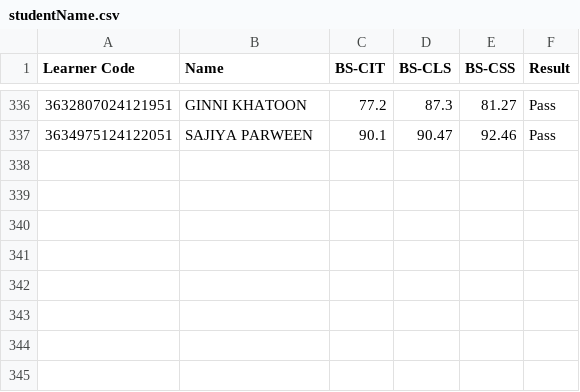
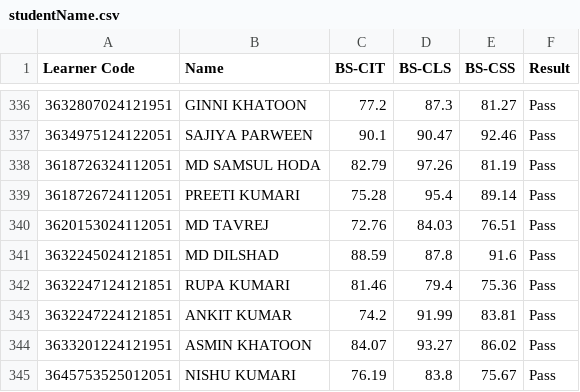
Before and after one commit to beedcyberhyt/KYP-Result-Hayaghat, a CSV file: studentName.csv, drawn as a sheet; only a part is shown, gaps mark what is left out; the diff names each change by its address in the sheet, - before the commit and + after, or states it on an @@ line.

Commit message:
28th & 29th April 2025 Exam Event result file updated
Result file updated on 04-05-2025

```diff
--- a/studentName.csv
+++ b/studentName.csv
+row 338: 3618726324112051 | MD SAMSUL HODA | 82.79 | 97.26 | 81.19 | Pass
+row 339: 3618726724112051 | PREETI KUMARI | 75.28 | 95.4 | 89.14 | Pass
+row 340: 3620153024112051 | MD TAVREJ | 72.76 | 84.03 | 76.51 | Pass
+row 341: 3632245024121851 | MD DILSHAD | 88.59 | 87.8 | 91.6 | Pass
+row 342: 3632247124121851 | RUPA KUMARI | 81.46 | 79.4 | 75.36 | Pass
+row 343: 3632247224121851 | ANKIT KUMAR | 74.2 | 91.99 | 83.81 | Pass
+row 344: 3633201224121951 | ASMIN KHATOON | 84.07 | 93.27 | 86.02 | Pass
+row 345: 3645753525012051 | NISHU KUMARI | 76.19 | 83.8 | 75.67 | Pass
```
